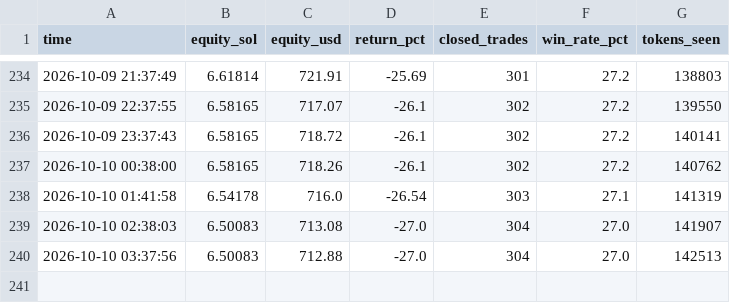
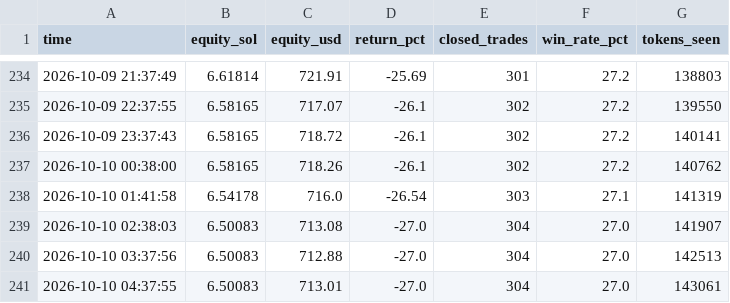
Before and after one commit to Avilliana/Pump-bot, a CSV file: logs/equity.csv, drawn as a sheet; only a part is shown, gaps mark what is left out.

```diff
--- a/logs/equity.csv
+++ b/logs/equity.csv
@@ -240 +240,2 @@ time,equity_sol,equity_usd,return_pct,closed_trades,win_rate_pct,tokens_seen
 2026-10-10 03:37:56,6.50083,712.88,-27.0,304,27.0,142513
+2026-10-10 04:37:55,6.50083,713.01,-27.0,304,27.0,143061
```
Also changed, not shown: logs/shadow_trades.csv, 2 other files.
